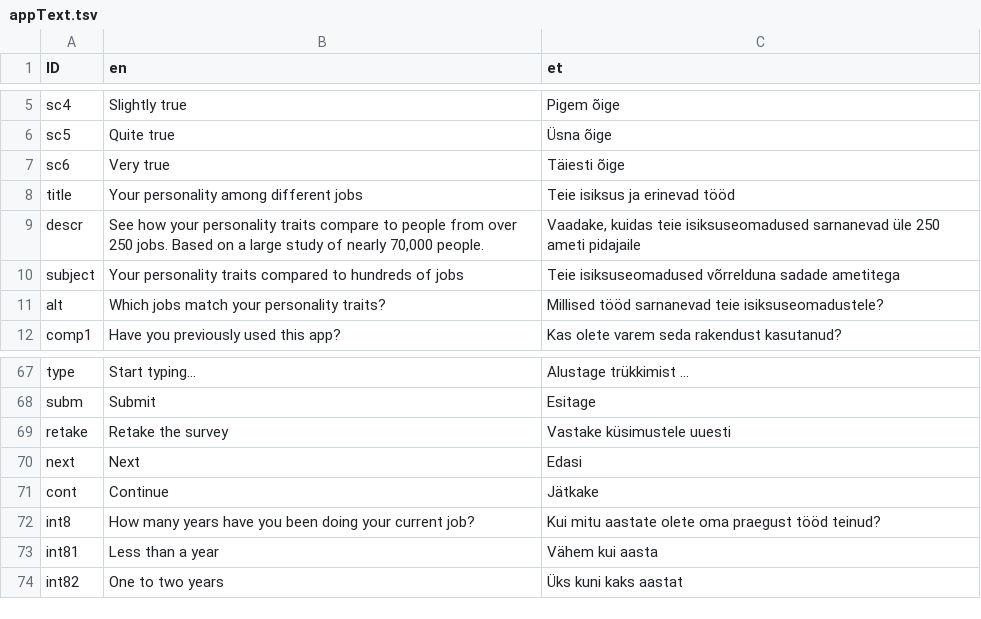
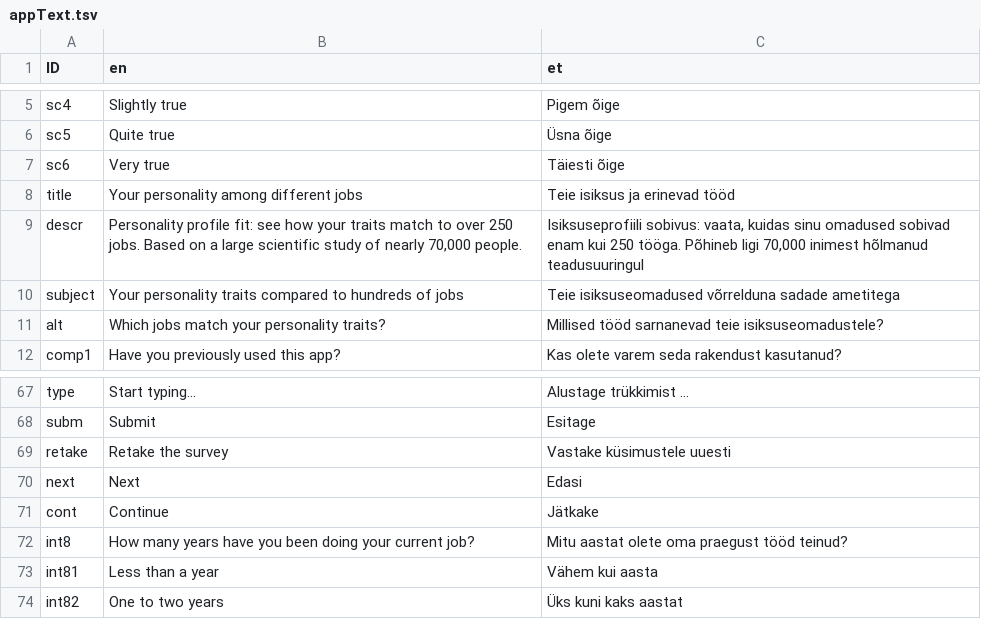
Before and after one commit to mottusemma/JobProfiler, a TSV file: www/appText.tsv, drawn as a sheet; only a part is shown, gaps mark what is left out.

```diff
--- a/www/appText.tsv
+++ b/www/appText.tsv
@@ -8,3 +8,3 @@ sc6	Very true	Täiesti õige
 title	Your personality among different jobs	Teie isiksus ja erinevad tööd
-descr	See how your personality traits compare to people from over 250 jobs. Based on a large study of nearly 70,000 people.	Vaadake, kuidas teie isiksuseomadused sarnanevad üle 250 ameti pidajaile
+descr	Personality profile fit: see how your traits match to over 250 jobs. Based on a large scientific study of nearly 70,000 people.	Isiksuseprofiili sobivus: vaata, kuidas sinu omadused sobivad enam kui 250 tööga. Põhineb ligi 70,000 inimest hõlmanud teadusuuringul
 subject	Your personality traits compared to hundreds of jobs	Teie isiksuseomadused võrrelduna sadade ametitega
@@ -71,3 +71,3 @@ next	Next	Edasi
 cont	Continue	Jätkake
-int8	How many years have you been doing your current job?	Kui mitu aastate olete oma praegust tööd teinud?
+int8	How many years have you been doing your current job?	Mitu aastat olete oma praegust tööd teinud?
 int81	Less than a year	Vähem kui aasta
```
Also changed, not shown: 5 other files.
